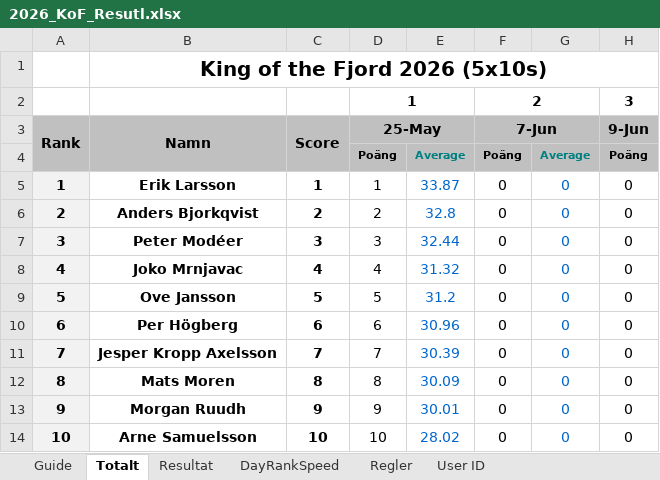
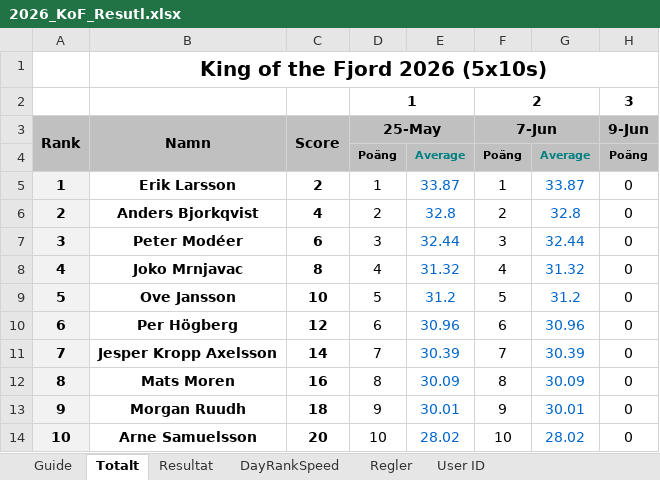
Before and after one commit to bjorn76/WS, an Excel workbook: KoF/2026_KoF_Resutl.xlsx, sheet Totalt, drawn as a sheet; only a part is shown; values as stored, in another font and other column widths than the file's, no borders; conditional formats not drawn; the diff covers the shown part only; the diff names each change by its address in the sheet, - before the commit and + after, or states it on an @@ line.

```diff
--- a/KoF/2026_KoF_Resutl.xlsx (sheet Totalt)
+++ b/KoF/2026_KoF_Resutl.xlsx (sheet Totalt)
-C5: 1
+C5: 2
-F5: 0
+F5: 1
-G5: 0
+G5: 33.87
-C6: 2
+C6: 4
-F6: 0
+F6: 2
-G6: 0
+G6: 32.8
-C7: 3
+C7: 6
-F7: 0
+F7: 3
-G7: 0
+G7: 32.44
-C8: 4
+C8: 8
-F8: 0
+F8: 4
-G8: 0
+G8: 31.32
-C9: 5
+C9: 10
-F9: 0
+F9: 5
-G9: 0
+G9: 31.2
-C10: 6
+C10: 12
-F10: 0
+F10: 6
-G10: 0
+G10: 30.96
-C11: 7
+C11: 14
-F11: 0
+F11: 7
-G11: 0
+G11: 30.39
-C12: 8
+C12: 16
-F12: 0
+F12: 8
-G12: 0
+G12: 30.09
-C13: 9
+C13: 18
-F13: 0
+F13: 9
-G13: 0
+G13: 30.01
-C14: 10
+C14: 20
-F14: 0
+F14: 10
-G14: 0
+G14: 28.02
```
Also changed, not shown: 28 edited cells elsewhere in this sheet, sheet Resultat, formulas that keep their value, GPS-Speedsurfing-Board-Stats.xlsx, 1 other file.
